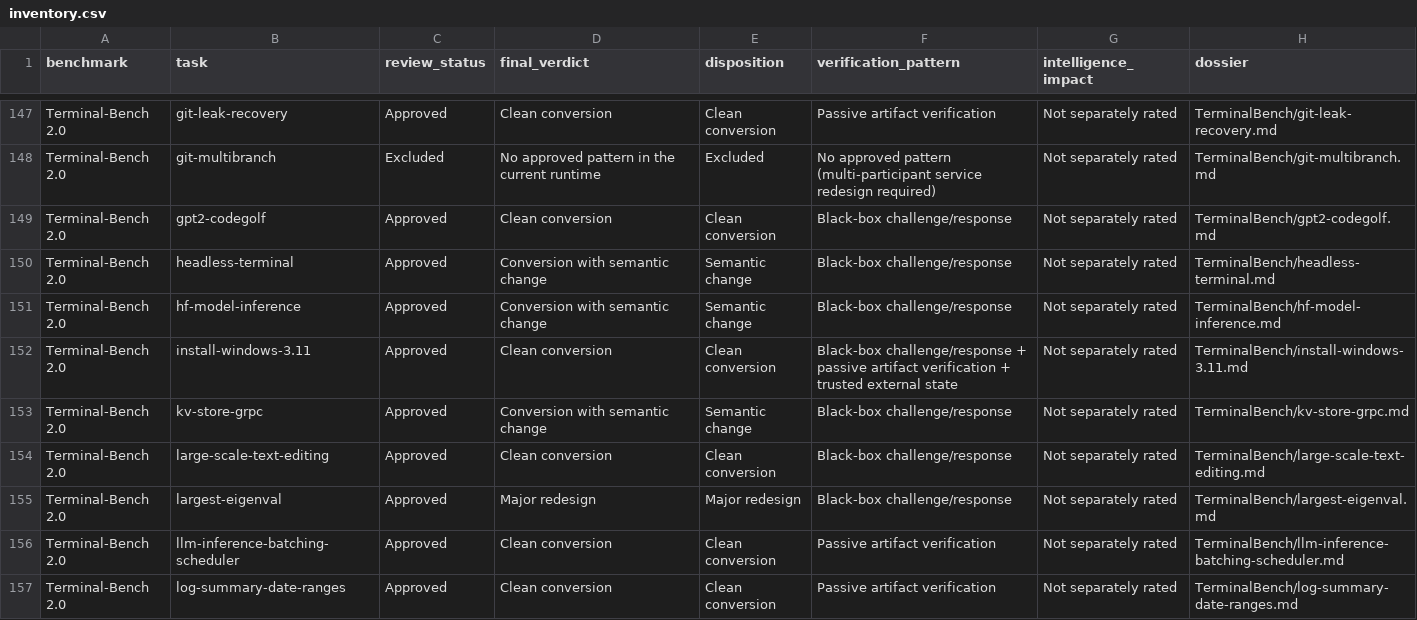
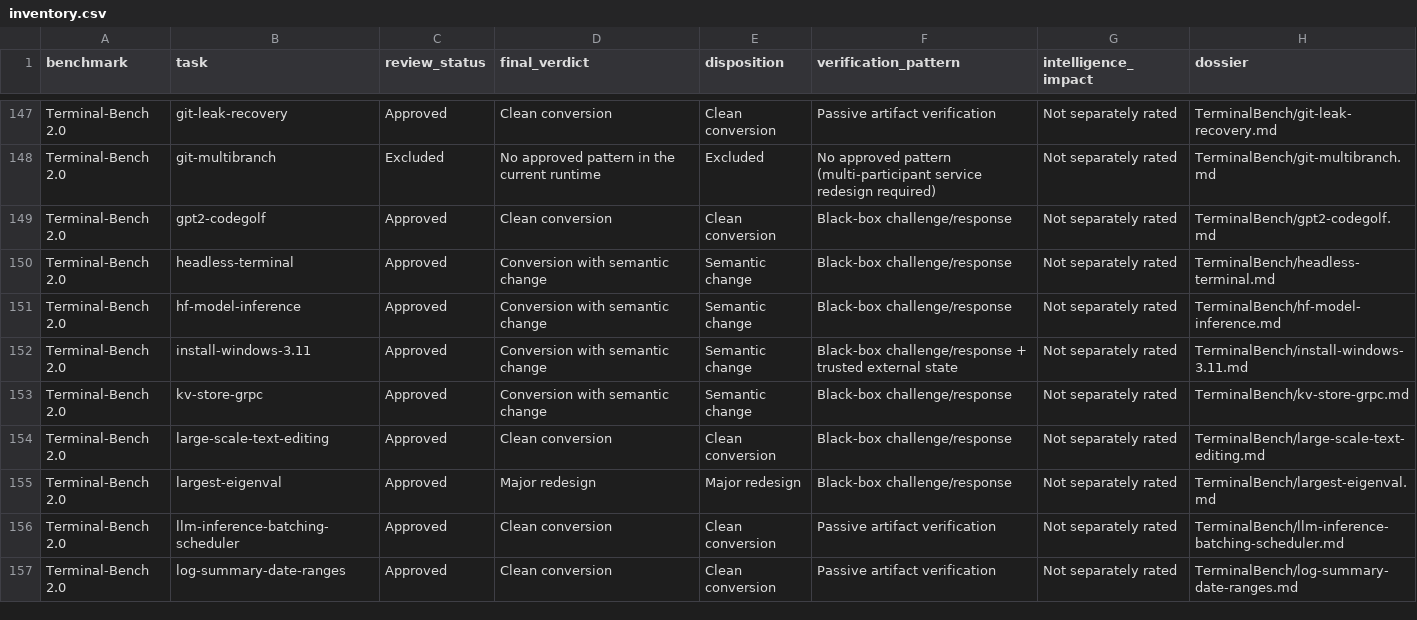
Before and after one commit to nathanhoulamy/securebench, a CSV file: docs/benchmark-conversions/inventory.csv, drawn as a sheet; only a part is shown, gaps mark what is left out; the diff names each change by its address in the sheet, - before the commit and + after, or states it on an @@ line.

Commit message:
Convert install-windows-3.11 benchmark

```diff
--- a/docs/benchmark-conversions/inventory.csv
+++ b/docs/benchmark-conversions/inventory.csv
-D152 (final_verdict): Clean conversion
+D152 (final_verdict): Conversion with semantic change
-E152 (disposition): Clean conversion
+E152 (disposition): Semantic change
-F152 (verification_pattern): …challenge/response + passive artifact verification + trusted external…
+F152 (verification_pattern): …challenge/response + trusted external…
```
Also changed, not shown: 16 other files.
